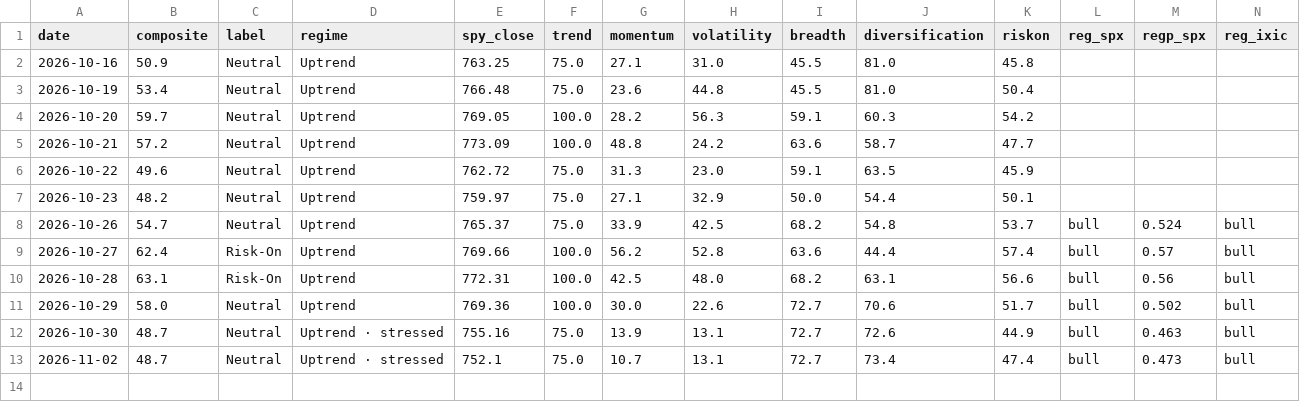
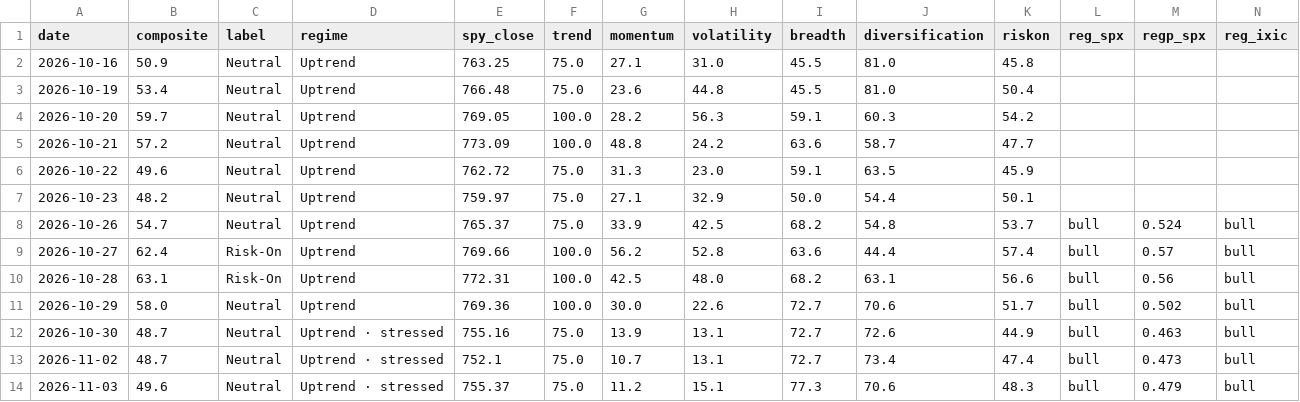
Before and after one commit to liumOazed/fin-pulse-dashboard, a CSV file: data/signal_log.csv, drawn as a sheet; only a part is shown; rows hold the shown columns only; the diff names each change by its address in the sheet, - before the commit and + after, or states it on an @@ line.

Commit message:
chore: refresh data [skip ci]

```diff
--- a/data/signal_log.csv
+++ b/data/signal_log.csv
+row 14: 2026-11-03 | 49.6 | Neutral | Uptrend · stressed | 755.37 | 75.0 | 11.2 | 15.1 | 77.3 | 70.6 | 48.3 | bull | 0.479 | bull
```
Also changed, not shown: data/sentiment_log.csv, 2 other files.
